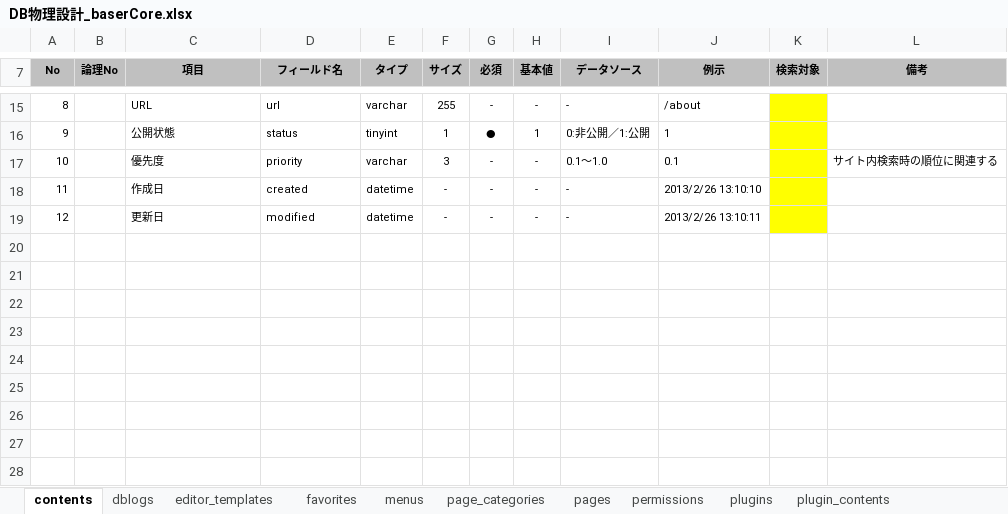
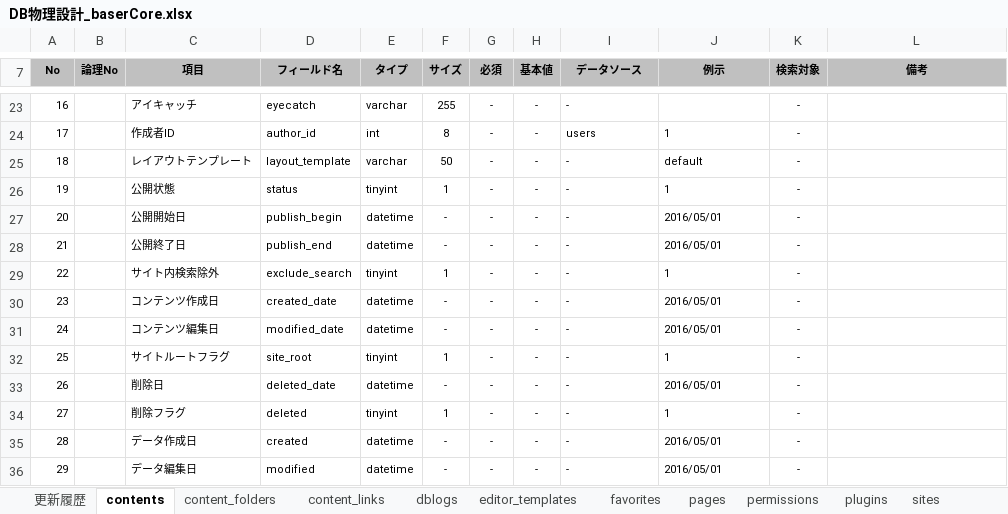
Before and after one commit to baserproject/basercms-docs, an Excel workbook: DB物理設計_baserCore.xlsx, sheet contents, drawn as a sheet; only a part is shown, gaps mark what is left out; values as stored, in another font and other column widths than the file's, no borders; removed rows and columns are numbered as before the commit, all else as after; the diff covers the shown part only; the diff names each change by its address in the sheet, - before the commit and + after, or states it on an @@ line.

```diff
--- a/DB物理設計_baserCore.xlsx (sheet contents)
+++ b/DB物理設計_baserCore.xlsx (sheet contents)
-sheet tab: menus
-sheet tab: page_categories
-sheet tab: plugin_contents
+sheet tab: 更新履歴
+sheet tab: content_folders
+sheet tab: content_links
+sheet tab: sites
@@ column A (No) renumbered from row 6 down @@
-C23 (項目): URL
+C23 (項目): アイキャッチ
-D23 (フィールド名): url
+D23 (フィールド名): eyecatch
-J23 (例示): /about
+J23 (例示): (empty)
-K23 (検索対象): (empty)
+K23 (検索対象): -
-K23 fill: #FFFF00
+K23 fill: none
+row 24: 17 |  | 作成者ID | author_id | int | 8 | - | - | users | 1 | -
+row 25: 18 |  | レイアウトテンプレート | layout_template | varchar | 50 | - | - | - | default | -
-G26 (必須): ●
+G26 (必須): -
-H26 (基本値): 1
+H26 (基本値): -
-I26 (データソース): 0:非公開／1:公開
+I26 (データソース): -
-K26 (検索対象): (empty)
+K26 (検索対象): -
-K26 fill: #FFFF00
+K26 fill: none
-row 17: 10 |  | 優先度 | priority | varchar | 3 | - | - | 0.1〜1.0 | 0.1 |  | サイト内検索時の順位に関連する
+row 27: 20 |  | 公開開始日 | publish_begin | datetime | - | - | - | - | 2016/05/01 | -
+row 28: 21 |  | 公開終了日 | publish_end | datetime | - | - | - | - | 2016/05/01 | -
+row 29: 22 |  | サイト内検索除外 | exclude_search | tinyint | 1 | - | - | - | 1 | -
+row 30: 23 |  | コンテンツ作成日 | created_date | datetime | - | - | - | - | 2016/05/01 | -
+row 31: 24 |  | コンテンツ編集日 | modified_date | datetime | - | - | - | - | 2016/05/01 | -
+row 32: 25 |  | サイトルートフラグ | site_root | tinyint | 1 | - | - | - | 1 | -
+row 33: 26 |  | 削除日 | deleted_date | datetime | - | - | - | - | 2016/05/01 | -
+row 34: 27 |  | 削除フラグ | deleted | tinyint | 1 | - | - | - | 1 | -
-C35 (項目): 作成日
+C35 (項目): データ作成日
-J35 (例示): 2013/2/26 13:10:10
+J35 (例示): 2016/05/01
-K35:K36 (検索対象): (empty)
+K35:K36 (検索対象): -
-K35:K36 fill: #FFFF00
+K35:K36 fill: none
-C36 (項目): 更新日
+C36 (項目): データ編集日
-J36 (例示): 2013/2/26 13:10:11
+J36 (例示): 2016/05/01
```
Also changed, not shown: 11 added rows, 3 removed rows, 14 edited cells, cell formats and merged cells elsewhere in this sheet, sheet pages, sheet site_configs, other sheet tabs, DB物理設計_baserBlog.xlsx, DB物理設計_baserMail.xlsx.
